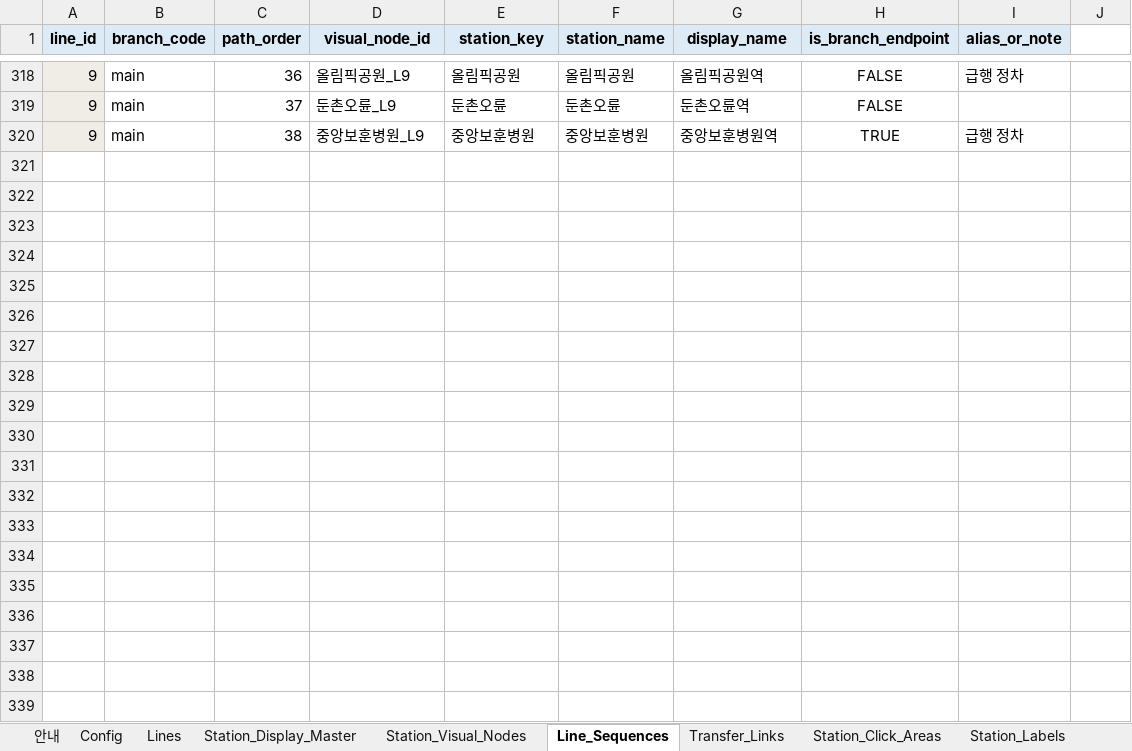
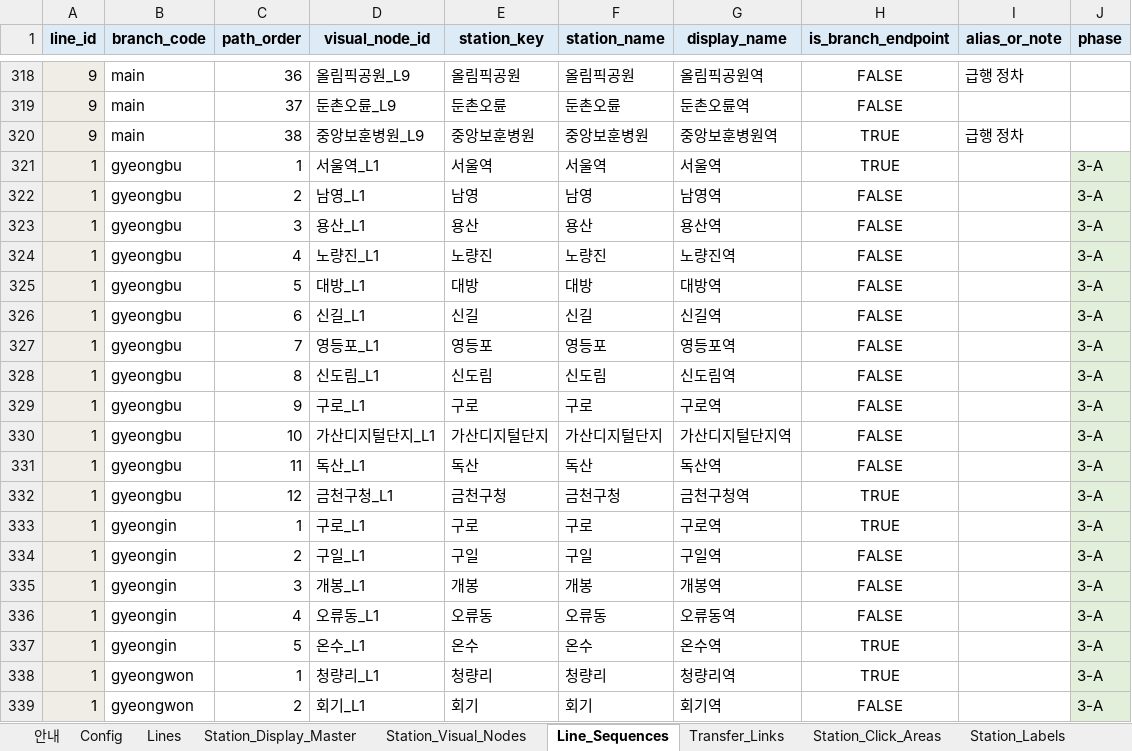
Before and after one commit to FlightChamp/yeoyuro-seoul, an Excel workbook: data/master/yeoyuro_seoul_vector_map_coordinate_workbook.xlsx, sheet Line_Sequences, drawn as a sheet; only a part is shown, gaps mark what is left out; values as stored, in another font and other column widths than the file's, no borders; the diff covers the shown part only; the diff names each change by its address in the sheet, - before the commit and + after, or states it on an @@ line.

```diff
--- a/data/master/yeoyuro_seoul_vector_map_coordinate_workbook.xlsx (sheet Line_Sequences)
+++ b/data/master/yeoyuro_seoul_vector_map_coordinate_workbook.xlsx (sheet Line_Sequences)
-J1: (empty)
+J1: phase
-J1 fill: none
+J1 fill: #DDEBF7
+row 321: 1 | gyeongbu | 1 | 서울역_L1 | 서울역 | 서울역 | 서울역 | TRUE |  | 3-A
+row 322: 1 | gyeongbu | 2 | 남영_L1 | 남영 | 남영 | 남영역 | FALSE |  | 3-A
+row 323: 1 | gyeongbu | 3 | 용산_L1 | 용산 | 용산 | 용산역 | FALSE |  | 3-A
+row 324: 1 | gyeongbu | 4 | 노량진_L1 | 노량진 | 노량진 | 노량진역 | FALSE |  | 3-A
+row 325: 1 | gyeongbu | 5 | 대방_L1 | 대방 | 대방 | 대방역 | FALSE |  | 3-A
+row 326: 1 | gyeongbu | 6 | 신길_L1 | 신길 | 신길 | 신길역 | FALSE |  | 3-A
+row 327: 1 | gyeongbu | 7 | 영등포_L1 | 영등포 | 영등포 | 영등포역 | FALSE |  | 3-A
+row 328: 1 | gyeongbu | 8 | 신도림_L1 | 신도림 | 신도림 | 신도림역 | FALSE |  | 3-A
+row 329: 1 | gyeongbu | 9 | 구로_L1 | 구로 | 구로 | 구로역 | FALSE |  | 3-A
+row 330: 1 | gyeongbu | 10 | 가산디지털단지_L1 | 가산디지털단지 | 가산디지털단지 | 가산디지털단지역 | FALSE |  | 3-A
+row 331: 1 | gyeongbu | 11 | 독산_L1 | 독산 | 독산 | 독산역 | FALSE |  | 3-A
+row 332: 1 | gyeongbu | 12 | 금천구청_L1 | 금천구청 | 금천구청 | 금천구청역 | TRUE |  | 3-A
+row 333: 1 | gyeongin | 1 | 구로_L1 | 구로 | 구로 | 구로역 | TRUE |  | 3-A
+row 334: 1 | gyeongin | 2 | 구일_L1 | 구일 | 구일 | 구일역 | FALSE |  | 3-A
+row 335: 1 | gyeongin | 3 | 개봉_L1 | 개봉 | 개봉 | 개봉역 | FALSE |  | 3-A
+row 336: 1 | gyeongin | 4 | 오류동_L1 | 오류동 | 오류동 | 오류동역 | FALSE |  | 3-A
+row 337: 1 | gyeongin | 5 | 온수_L1 | 온수 | 온수 | 온수역 | TRUE |  | 3-A
+row 338: 1 | gyeongwon | 1 | 청량리_L1 | 청량리 | 청량리 | 청량리역 | TRUE |  | 3-A
+row 339: 1 | gyeongwon | 2 | 회기_L1 | 회기 | 회기 | 회기역 | FALSE |  | 3-A
```
Also changed, not shown: 50 added rows elsewhere in this sheet, sheet Station_Visual_Nodes, sheet Station_Labels, sheet Station_Click_Areas, sheet Transfer_Links, sheet Station_Display_Master, sheet Lines, 1 more sheet, 14 other files.
